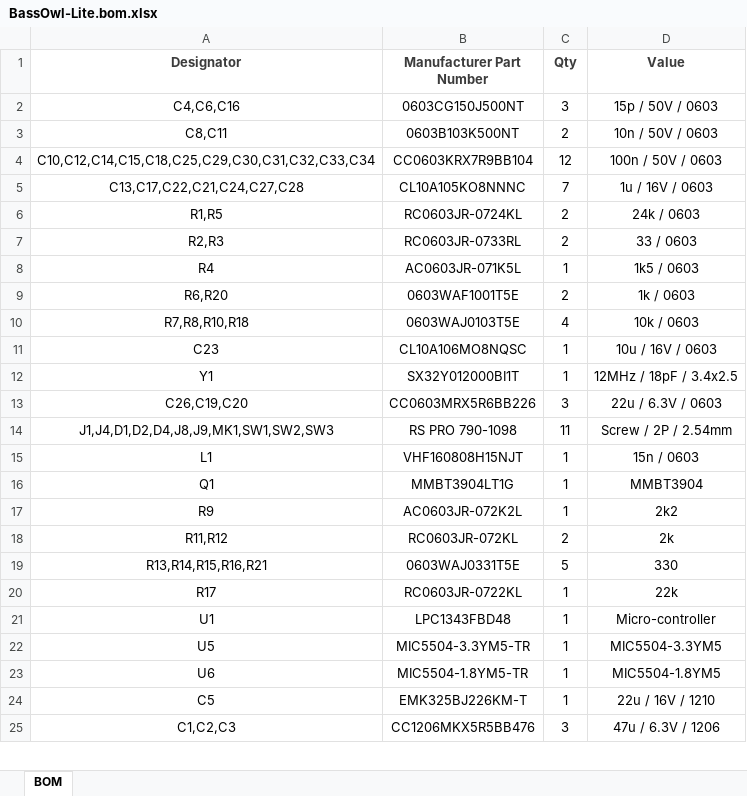
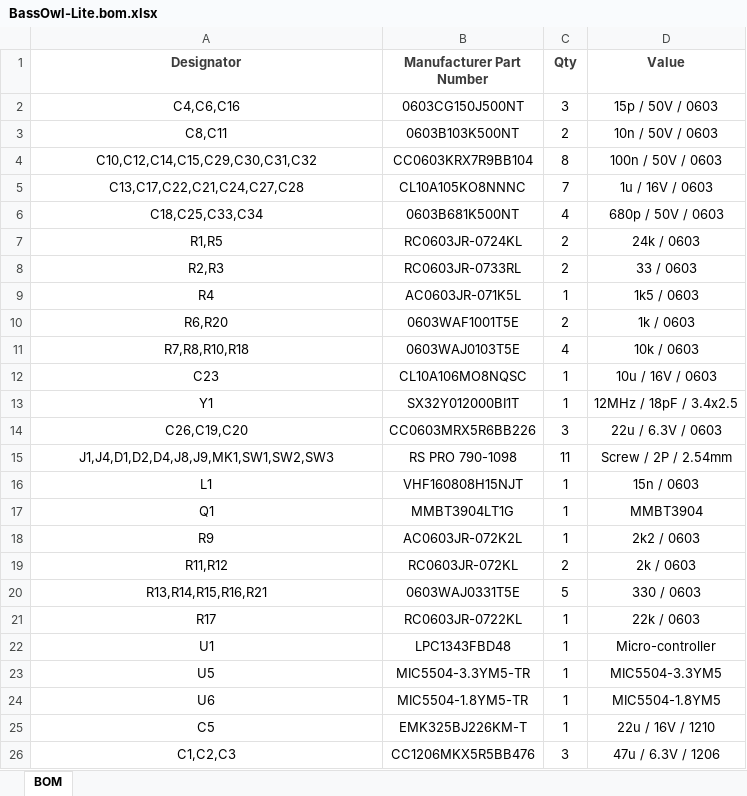
Before and after one commit to Darmur/bassowl-lite, an Excel workbook: BassOwl-Lite.bom.xlsx, sheet BOM, drawn as a sheet; only a part is shown; values as stored, in another font and other column widths than the file's, no borders; addresses are those after the commit; the diff names each change by its address in the sheet, - before the commit and + after, or states it on an @@ line.

Commit message:
reduced value of debouncing capacitors C18/C25/C33/C34

```diff
--- a/BassOwl-Lite.bom.xlsx (sheet BOM)
+++ b/BassOwl-Lite.bom.xlsx (sheet BOM)
-A4 (Designator): C10,C12,C14,C15,C18,C25,C29,C30,C31,C32,C33,C34
+A4 (Designator): C10,C12,C14,C15,C29,C30,C31,C32
-C4 (Qty): 12
+C4 (Qty): 8
+row 6: C18,C25,C33,C34 | 0603B681K500NT | 4 | 680p / 50V / 0603
-D18 (Value): 2k2
+D18 (Value): 2k2 / 0603
-D19 (Value): 2k
+D19 (Value): 2k / 0603
-D20 (Value): 330
+D20 (Value): 330 / 0603
-D21 (Value): 22k
+D21 (Value): 22k / 0603
```
Also changed, not shown: 2 other files.
